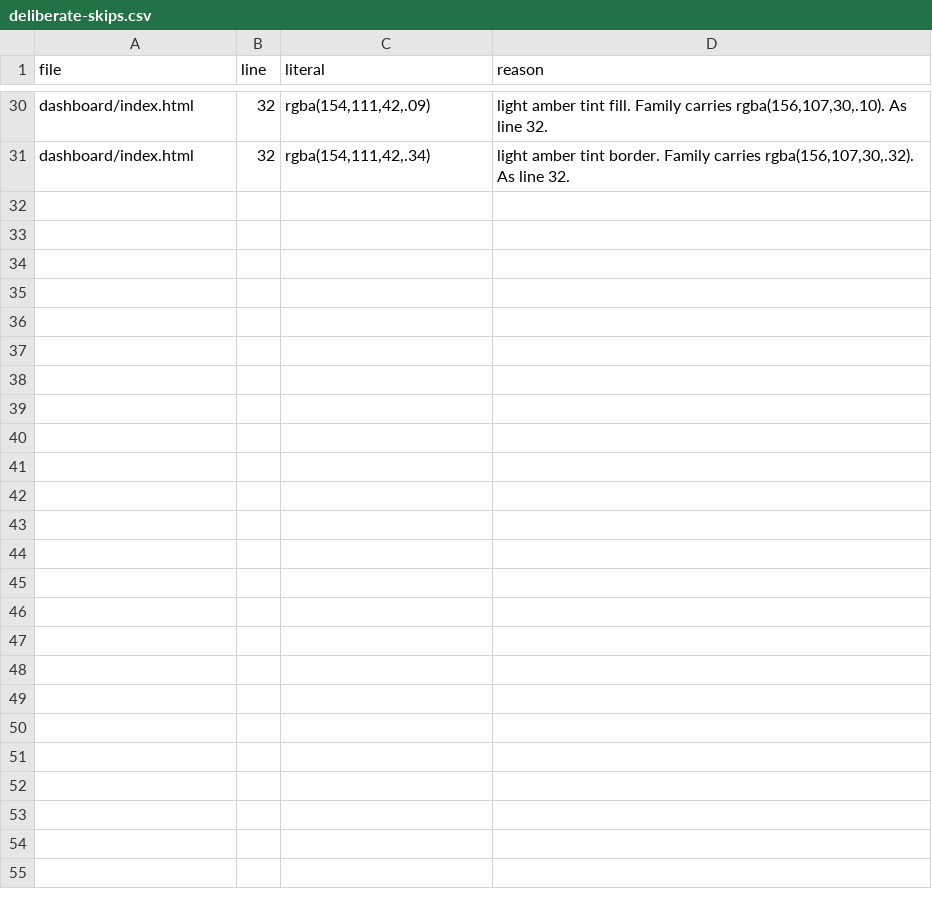
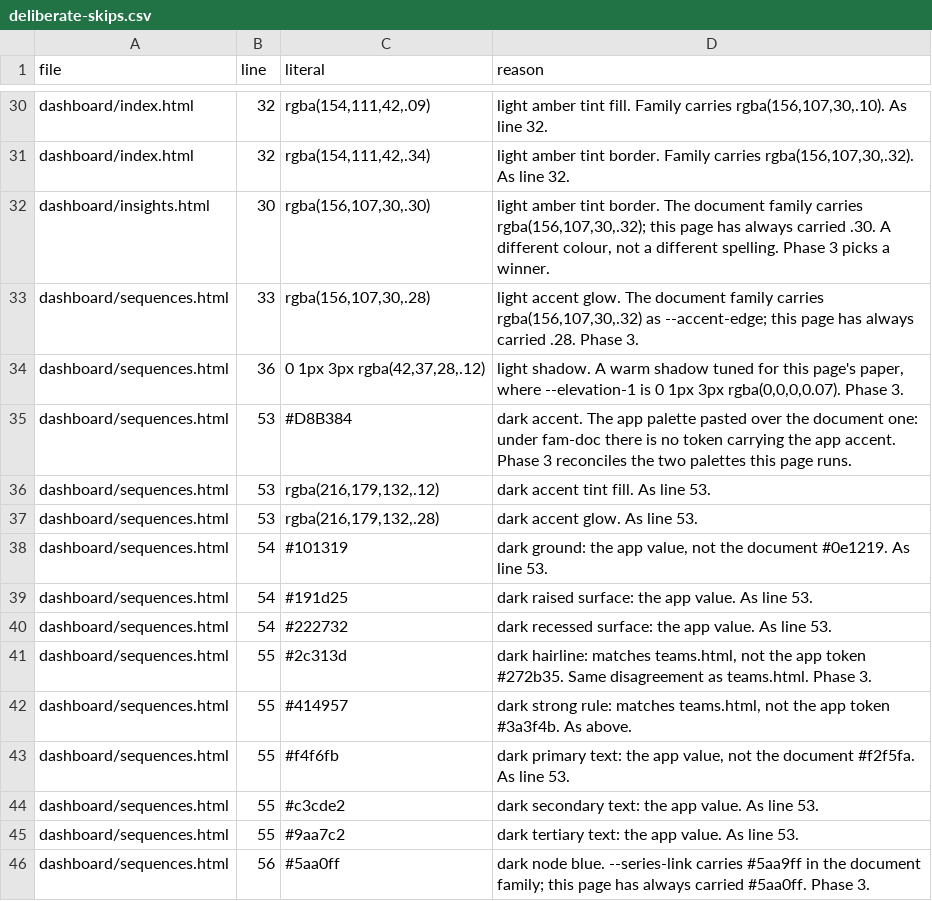
Before and after one commit to Jbuck1016/arsenal-analytics, a CSV file: restyle/deliberate-skips.csv, drawn as a sheet; only a part is shown, gaps mark what is left out; the diff names each change by its address in the sheet, - before the commit and + after, or states it on an @@ line.

```diff
--- a/restyle/deliberate-skips.csv
+++ b/restyle/deliberate-skips.csv
+row 32: dashboard/insights.html | 30 | rgba(156,107,30,.30) | light amber tint border. The document family carries rgba(156,107,30,.32); this page has always carried .30. A different colour, not a different spelling. Phase 3 picks a winner.
+row 33: dashboard/sequences.html | 33 | rgba(156,107,30,.28) | light accent glow. The document family carries rgba(156,107,30,.32) as --accent-edge; this page has always carried .28. Phase 3.
+row 34: dashboard/sequences.html | 36 | 0 1px 3px rgba(42,37,28,.12) | light shadow. A warm shadow tuned for this page's paper, where --elevation-1 is 0 1px 3px rgba(0,0,0,0.07). Phase 3.
+row 35: dashboard/sequences.html | 53 | #D8B384 | dark accent. The app palette pasted over the document one: under fam-doc there is no token carrying the app accent. Phase 3 reconciles the two palettes this page runs.
+row 36: dashboard/sequences.html | 53 | rgba(216,179,132,.12) | dark accent tint fill. As line 53.
+row 37: dashboard/sequences.html | 53 | rgba(216,179,132,.28) | dark accent glow. As line 53.
+row 38: dashboard/sequences.html | 54 | #101319 | dark ground: the app value, not the document #0e1219. As line 53.
+row 39: dashboard/sequences.html | 54 | #191d25 | dark raised surface: the app value. As line 53.
+row 40: dashboard/sequences.html | 54 | #222732 | dark recessed surface: the app value. As line 53.
+row 41: dashboard/sequences.html | 55 | #2c313d | dark hairline: matches teams.html, not the app token #272b35. Same disagreement as teams.html. Phase 3.
+row 42: dashboard/sequences.html | 55 | #414957 | dark strong rule: matches teams.html, not the app token #3a3f4b. As above.
+row 43: dashboard/sequences.html | 55 | #f4f6fb | dark primary text: the app value, not the document #f2f5fa. As line 53.
+row 44: dashboard/sequences.html | 55 | #c3cde2 | dark secondary text: the app value. As line 53.
+row 45: dashboard/sequences.html | 55 | #9aa7c2 | dark tertiary text: the app value. As line 53.
+row 46: dashboard/sequences.html | 56 | #5aa0ff | dark node blue. --series-link carries #5aa9ff in the document family; this page has always carried #5aa0ff. Phase 3.
```
Also changed, not shown: restyle/pinned.csv, restyle/token-map.csv, 2 other files.
